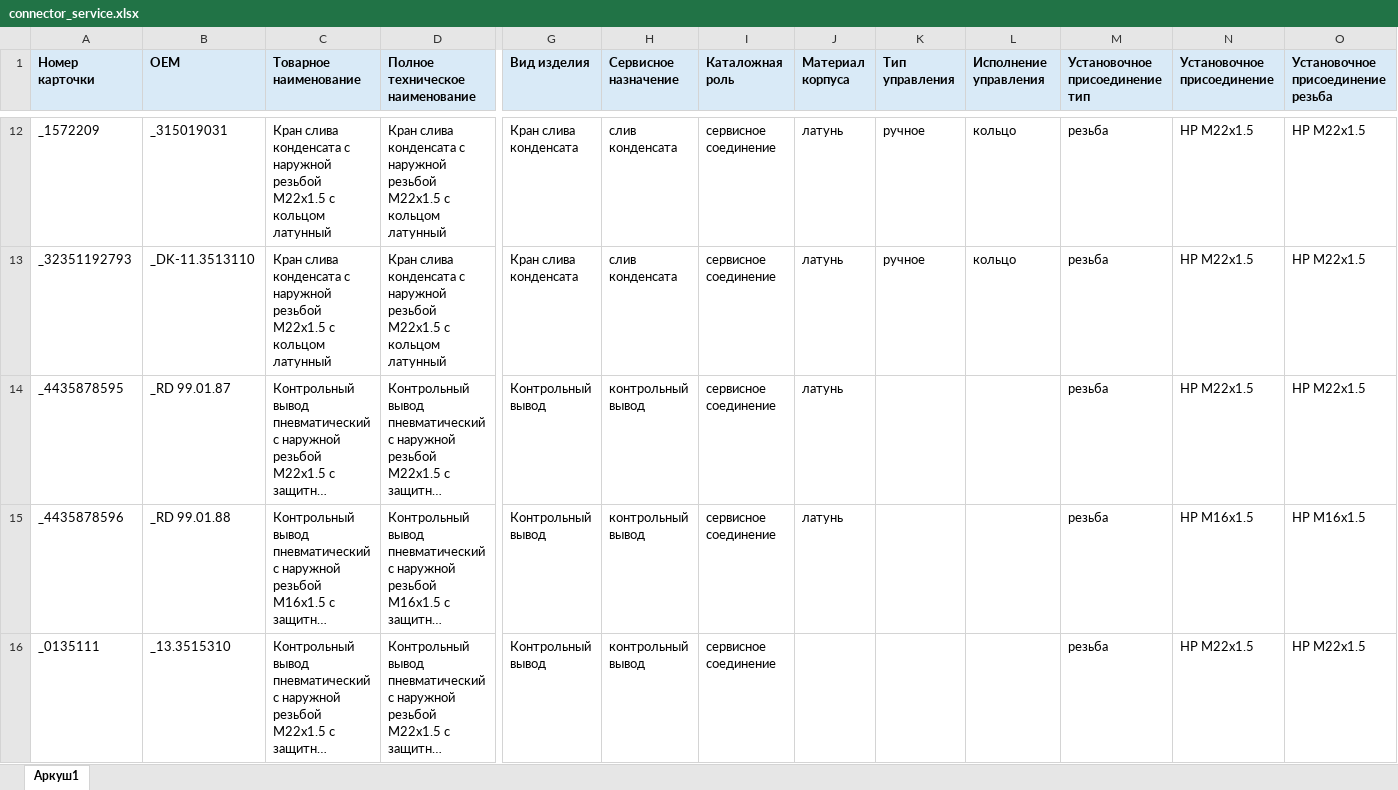
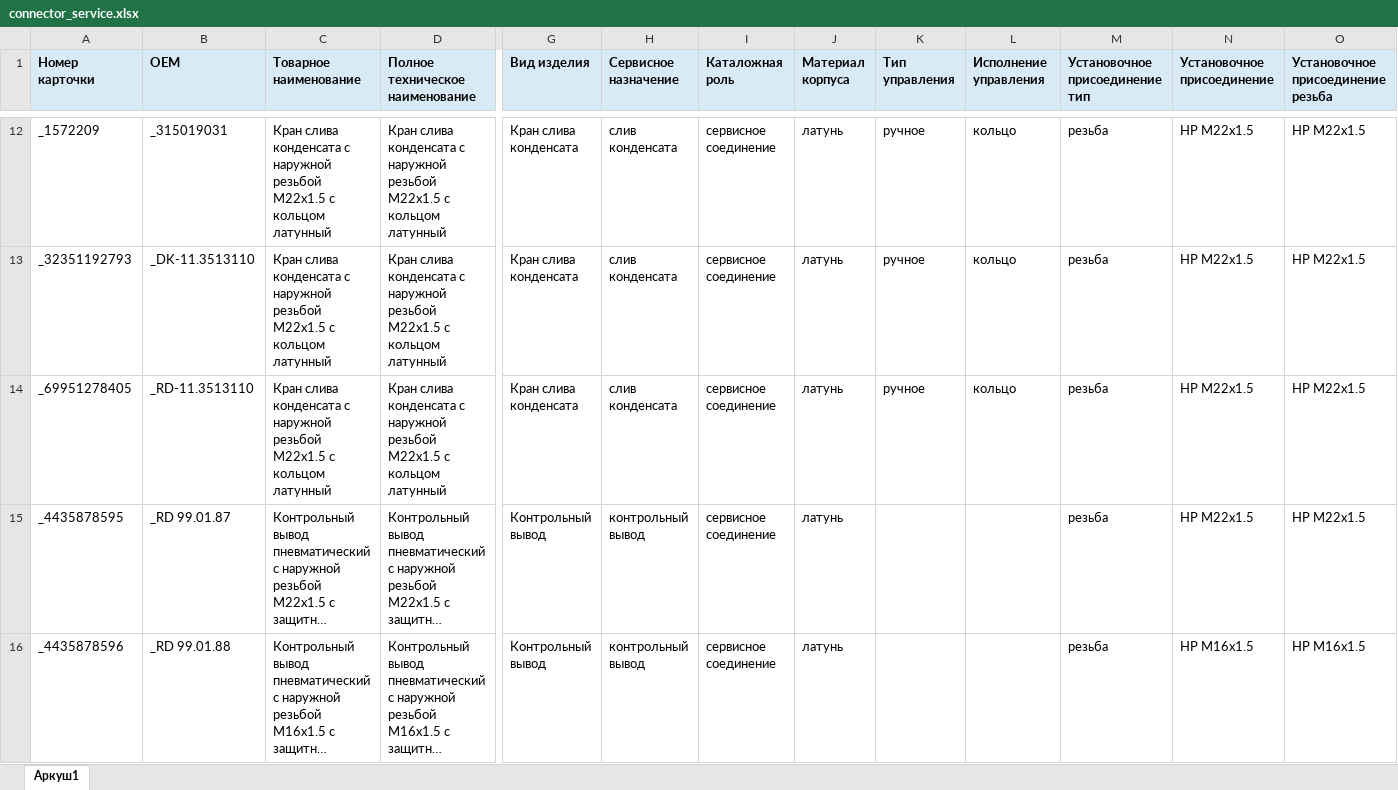
Before and after one commit to OldWhiteWater/workhouse, an Excel workbook: source/connector_service.xlsx, sheet Аркуш1, drawn as a sheet; only a part is shown, gaps mark what is left out; the shorter side is filled out with more unchanged rows; long unchanged cells end in …; values as stored, in another font and other column widths than the file's, no borders; rows hold the shown columns only; the diff names each change by its address in the sheet, - before the commit and + after, or states it on an @@ line.

```diff
--- a/source/connector_service.xlsx (sheet Аркуш1)
+++ b/source/connector_service.xlsx (sheet Аркуш1)
+row 14: _69951278405 | _RD-11.3513110 | Кран слива конденсата с наружной резьбой M22x1.5 с кольцом латунный | Кран слива конденсата с наружной резьбой M22x1.5 с кольцом латунный | Кран слива конденсата | слив конденсата | сервисное соединение | латунь | ручное | кольцо | резьба | НР M22x1.5 | НР M22x1.5
```
Also changed, not shown: source/connector.xlsx.
